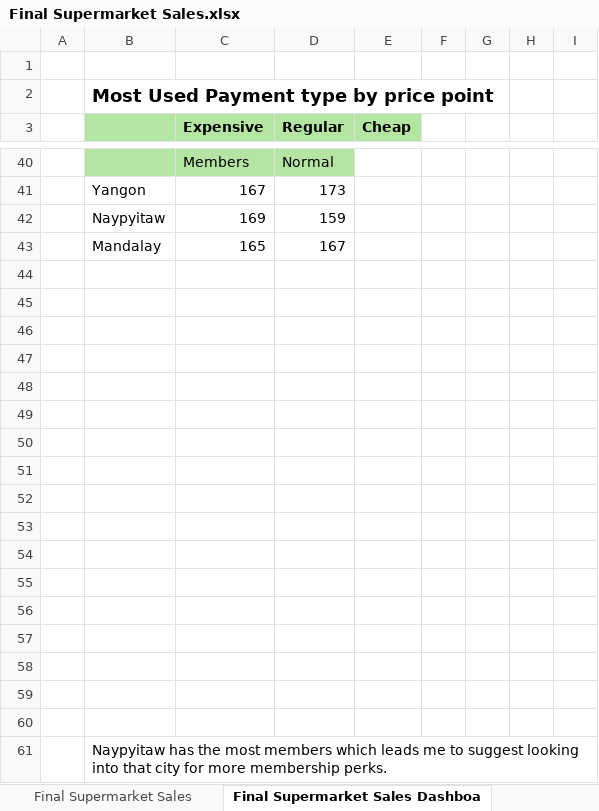
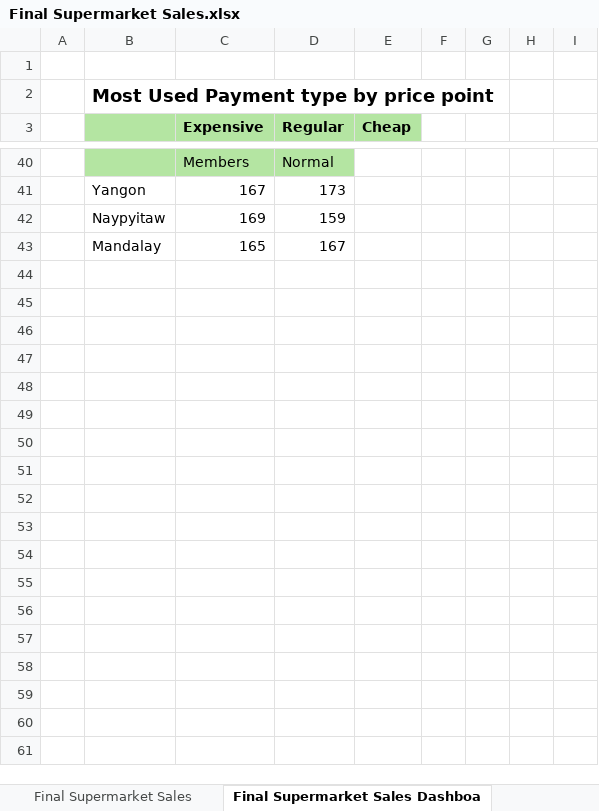
Before and after one commit to AmmanuelD/Portfolio-Projects, an Excel workbook: Final Supermarket Sales.xlsx, sheet Final Supermarket Sales Dashboa, drawn as a sheet; only a part is shown, gaps mark what is left out; values as stored, in another font and other column widths than the file's, no borders; charts and pictures not drawn; the diff names each change by its address in the sheet, - before the commit and + after, or states it on an @@ line.

Commit message:
Add files via upload

```diff
--- a/Final Supermarket Sales.xlsx (sheet Final Supermarket Sales Dashboa)
+++ b/Final Supermarket Sales.xlsx (sheet Final Supermarket Sales Dashboa)
-row 44: (empty)
-row 45: (empty)
-row 46: (empty)
-row 47: (empty)
-row 48: (empty)
-row 49: (empty)
-row 50: (empty)
-row 51: (empty)
-row 52: (empty)
-row 53: (empty)
-row 54: (empty)
-row 55: (empty)
-row 56: (empty)
-row 57: (empty)
-row 58: (empty)
-row 59: (empty)
-row 60: (empty)
-row 61:  | Naypyitaw has the most members which leads me to suggest looking into that city for more membership perks.
```
Also changed, not shown: charts or pictures.
